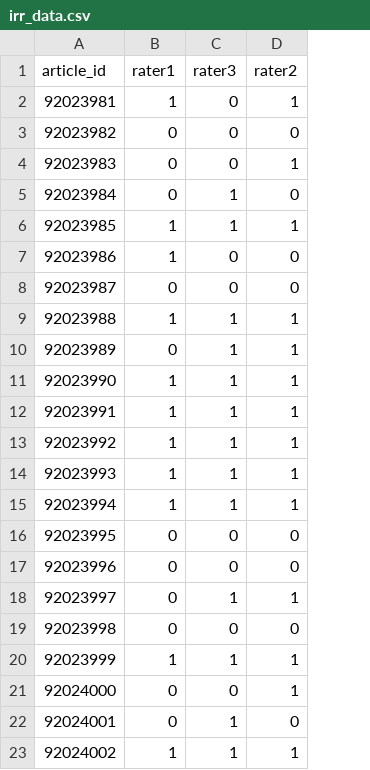
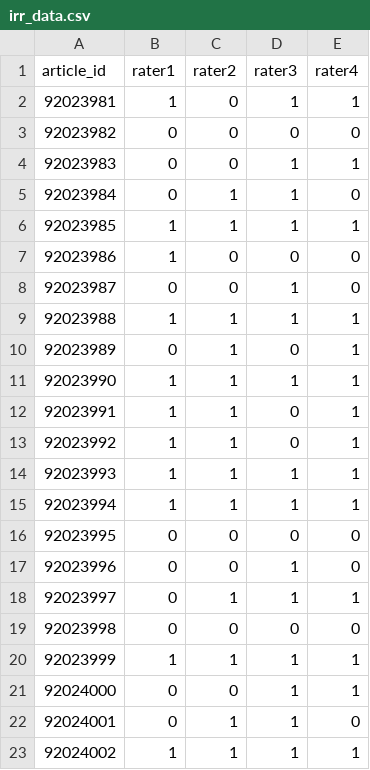
Before and after one commit to butames/dphcmmsr, a CSV file: data/kappa/irr_data.csv, drawn as a sheet; addresses are those after the commit; the diff names each change by its address in the sheet, - before the commit and + after, or states it on an @@ line.

```diff
--- a/data/kappa/irr_data.csv
+++ b/data/kappa/irr_data.csv
+column C (rater2), rows 2-23: 0 | 0 | 0 | 1 | 1 | 0 | 0 | 1 | 1 | 1 | 1 | 1 | 1 | 1 | 0 | 0 | 1 | 0 | 1 | 0 | 1 | 1
-E1: rater2
+E1: rater4
-D2 (rater3): 0
+D2 (rater3): 1
-D4 (rater3): 0
+D4 (rater3): 1
-D8 (rater3): 0
+D8 (rater3): 1
-D10 (rater3): 1
+D10 (rater3): 0
-D12:D13 (rater3): 1
+D12:D13 (rater3): 0
-D17 (rater3): 0
+D17 (rater3): 1
-D21 (rater3): 0
+D21 (rater3): 1
```
Also changed, not shown: 11 other files.
